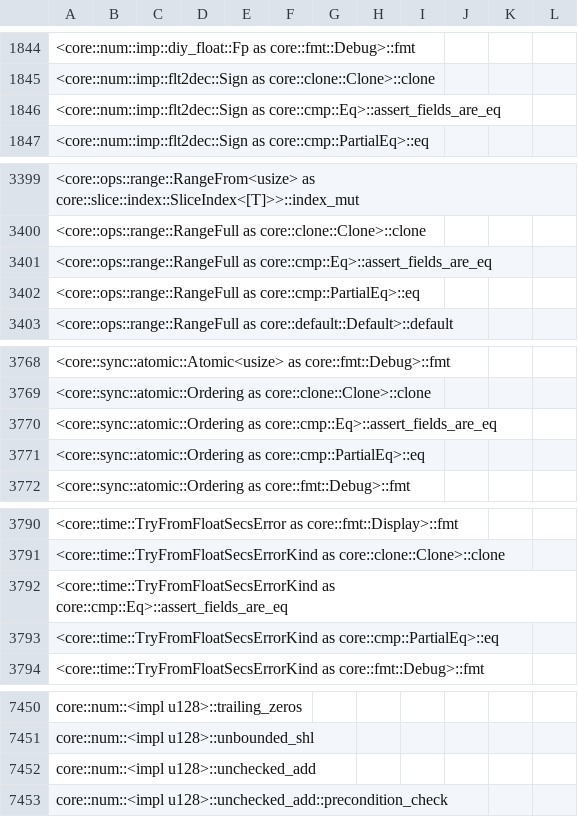
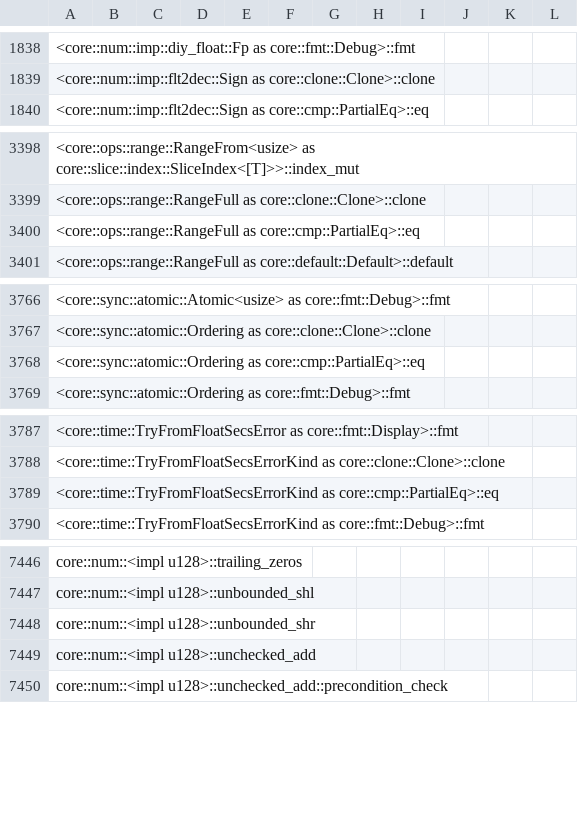
Before and after one commit to ferrocene/ferrocene, a CSV file: ferrocene/doc/symbol-report.csv, drawn as a sheet; only a part is shown, gaps mark what is left out; removed rows and columns are numbered as before the commit, all else as after; the diff covers the shown part only; the diff names each change by its address in the sheet, - before the commit and + after, or states it on an @@ line.

```diff
--- a/ferrocene/doc/symbol-report.csv
+++ b/ferrocene/doc/symbol-report.csv
-row 1846: <core::num::imp::flt2dec::Sign as core::cmp::Eq>::assert_fields_are_eq
-row 3401: <core::ops::range::RangeFull as core::cmp::Eq>::assert_fields_are_eq
-row 3770: <core::sync::atomic::Ordering as core::cmp::Eq>::assert_fields_are_eq
-row 3792: <core::time::TryFromFloatSecsErrorKind as core::cmp::Eq>::assert_fields_are_eq
+row 7448: core::num::<impl u128>::unbounded_shr
```
Also changed, not shown: 19 added rows, 10 removed rows and 16 edited cells elsewhere in this file, 38 other files.
